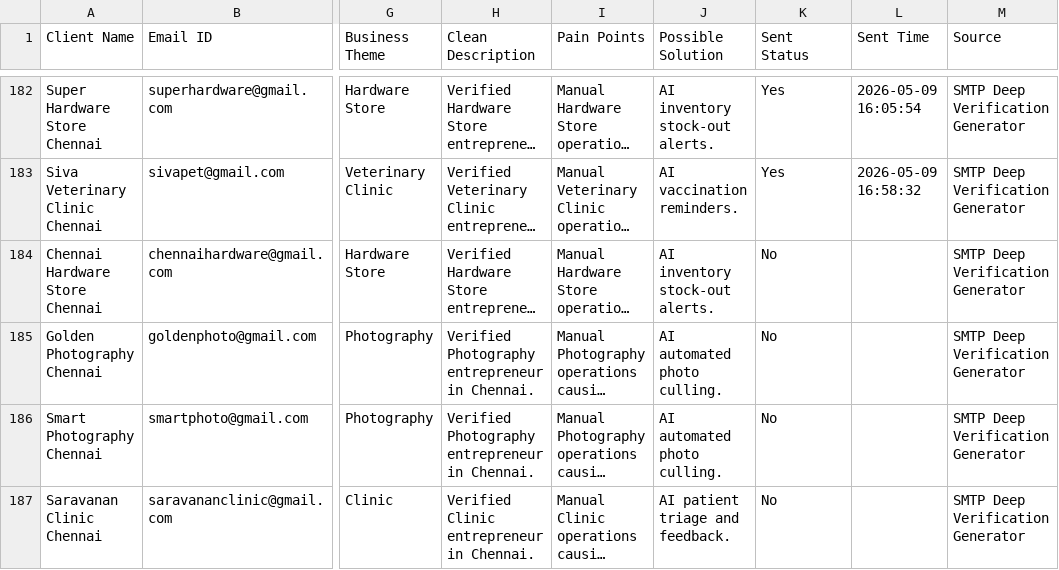
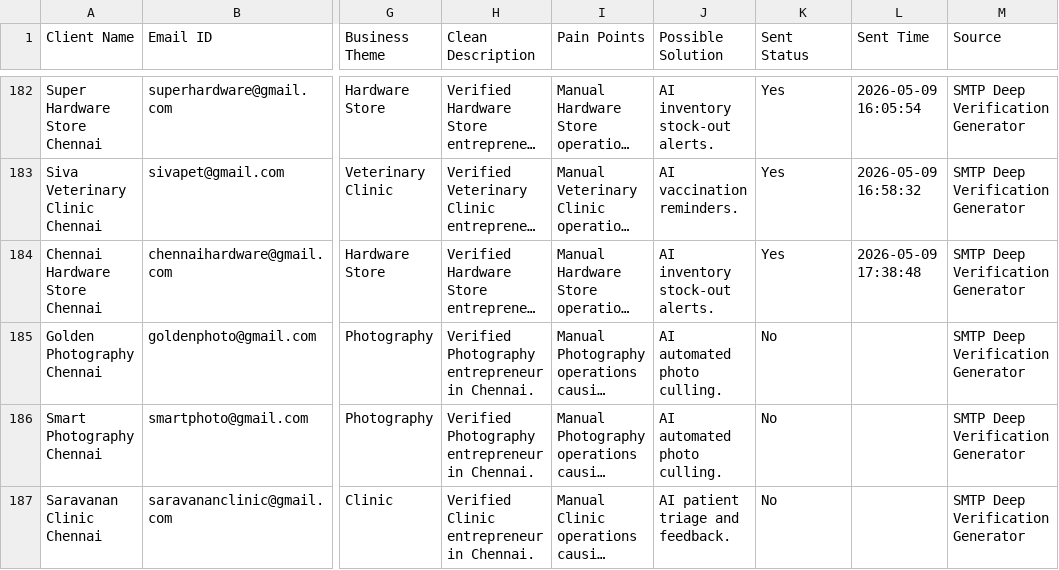
Before and after one commit to A-Generative-Slice/LeadPitch, a CSV file: clients.csv, drawn as a sheet; only a part is shown, gaps mark what is left out; long unchanged cells end in …; the diff names each change by its address in the sheet, - before the commit and + after, or states it on an @@ line.

Commit message:
Cloud Update: 2026-05-09 17:38:48 [skip ci]

```diff
--- a/clients.csv
+++ b/clients.csv
-K184 (Sent Status): No
+K184 (Sent Status): Yes
-L184 (Sent Time): (empty)
+L184 (Sent Time): 2026-05-09 17:38:48
```
